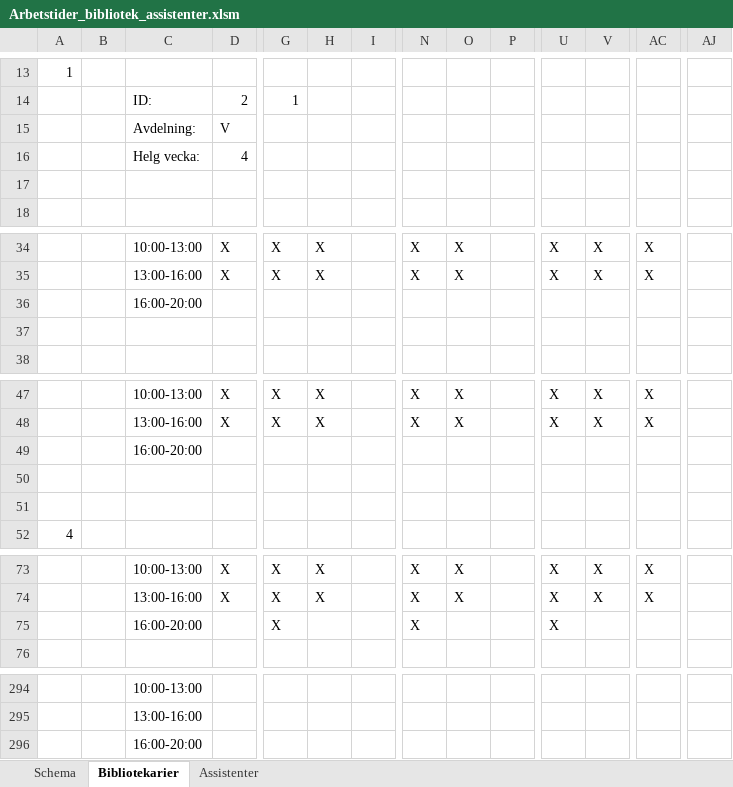
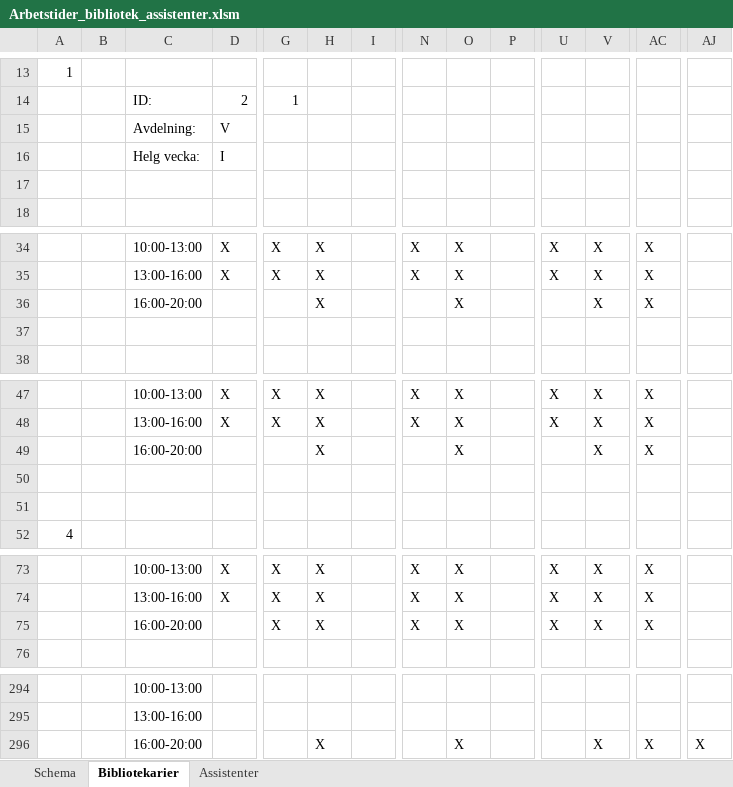
Before and after one commit to Optoteket/main, an Excel workbook: AMPLmodel/Visualisation/Arbetstider_bibliotek_assistenter.xlsm, sheet Bibliotekarier, drawn as a sheet; only a part is shown, gaps mark what is left out; values as stored, in another font and other column widths than the file's, no cell formats; removed rows and columns are numbered as before the commit, all else as after; rows hold the shown columns only; the diff covers the shown part only; the diff names each change by its address in the sheet, - before the commit and + after, or states it on an @@ line.

```diff
--- a/AMPLmodel/Visualisation/Arbetstider_bibliotek_assistenter.xlsm (sheet Bibliotekarier)
+++ b/AMPLmodel/Visualisation/Arbetstider_bibliotek_assistenter.xlsm (sheet Bibliotekarier)
-row 16:  |  | Helg vecka: | 4
+row 16:  |  | Helg vecka: | I
-H36: (empty)
+H36: X
-O36: (empty)
+O36: X
-V36: (empty)
+V36: X
-AC36: (empty)
+AC36: X
-H49: (empty)
+H49: X
-O49: (empty)
+O49: X
-V49: (empty)
+V49: X
-AC49: (empty)
+AC49: X
-H75: (empty)
+H75: X
-O75: (empty)
+O75: X
-V75: (empty)
+V75: X
-AC75: (empty)
+AC75: X
-H296: (empty)
+H296: X
-O296: (empty)
+O296: X
-V296: (empty)
+V296: X
-AC296: (empty)
+AC296: X
-AJ296: (empty)
+AJ296: X
```
Also changed, not shown: 59 edited cells elsewhere in this sheet, sheet Assistenter, cell formats, 7 other files.
